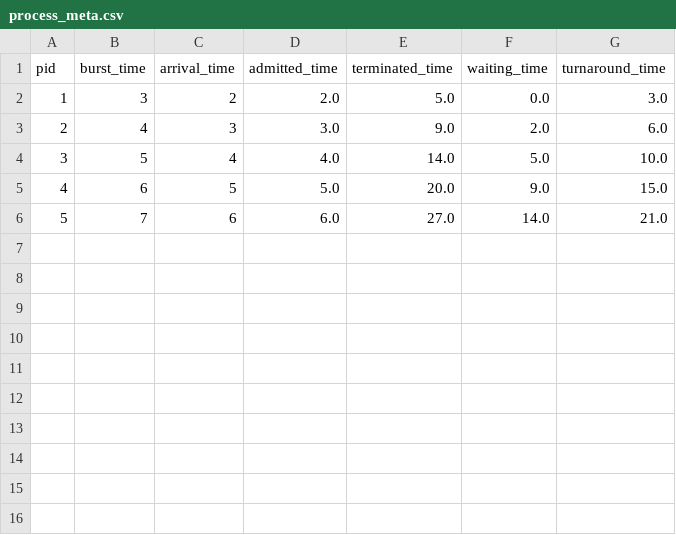
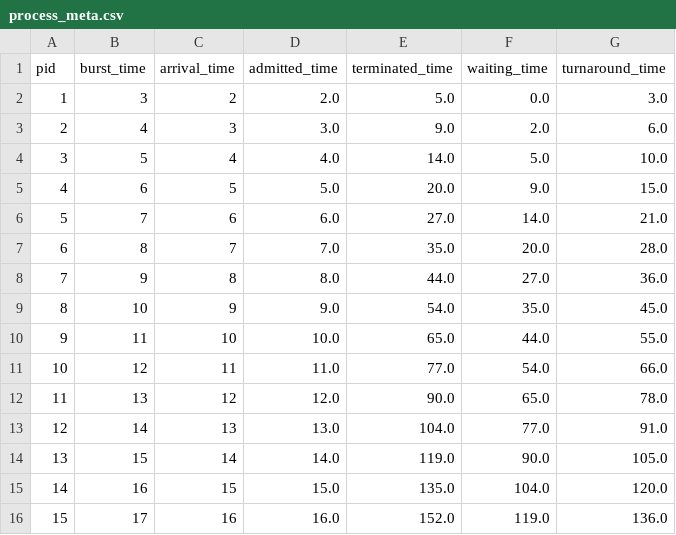
Before and after one commit to tirthasheshpatel/RoundRobinAlgorithm, a CSV file: process_meta.csv, drawn as a sheet.

```diff
--- a/process_meta.csv
+++ b/process_meta.csv
@@ -6 +6,11 @@ pid,burst_time,arrival_time,admitted_time,terminated_time,waiting_time,turnaroun
 5,7,6,6.0,27.0,14.0,21.0
+6,8,7,7.0,35.0,20.0,28.0
+7,9,8,8.0,44.0,27.0,36.0
+8,10,9,9.0,54.0,35.0,45.0
+9,11,10,10.0,65.0,44.0,55.0
+10,12,11,11.0,77.0,54.0,66.0
+11,13,12,12.0,90.0,65.0,78.0
+12,14,13,13.0,104.0,77.0,91.0
+13,15,14,14.0,119.0,90.0,105.0
+14,16,15,15.0,135.0,104.0,120.0
+15,17,16,16.0,152.0,119.0,136.0
```
Also changed, not shown: 1 other file.
